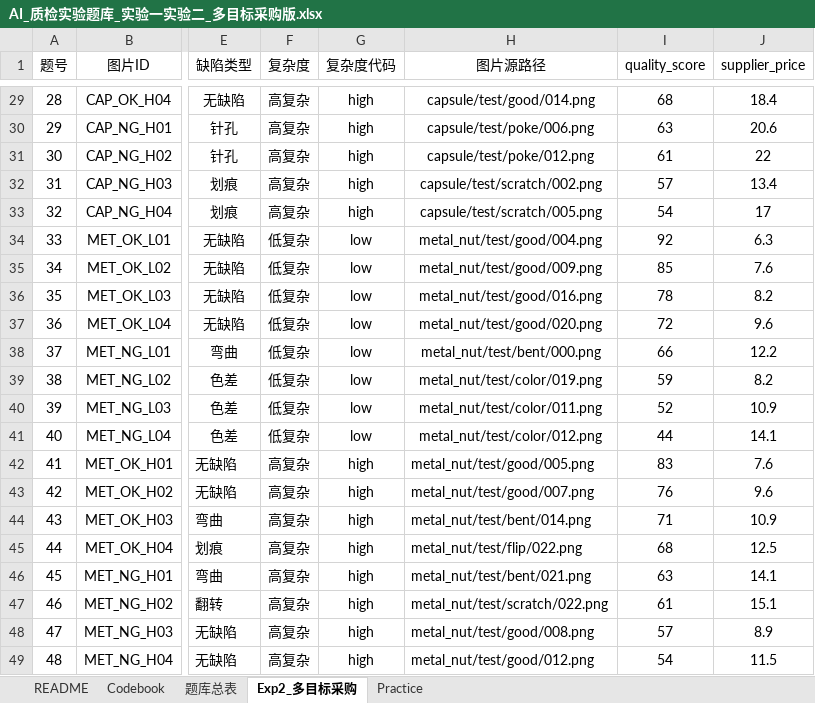
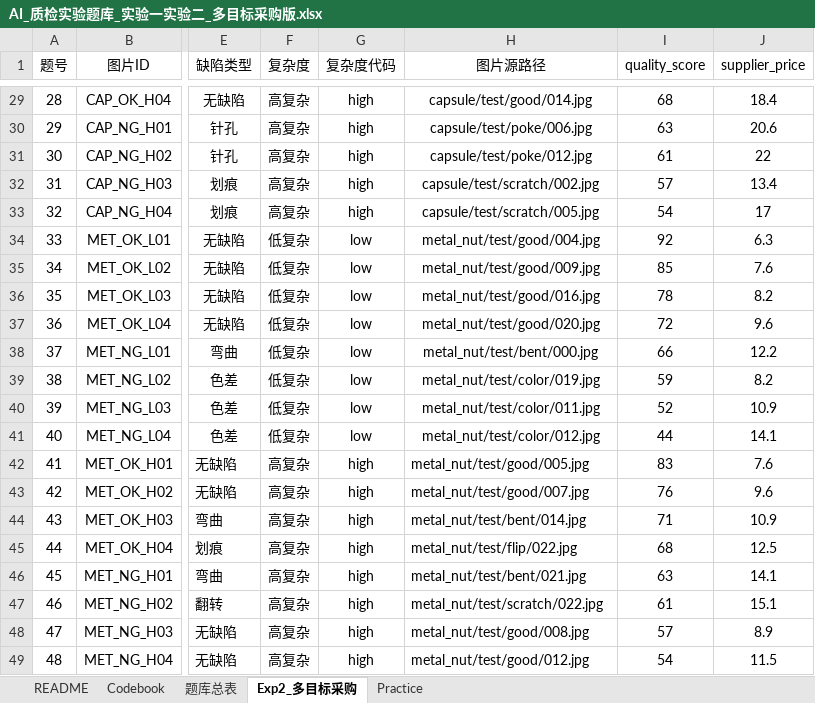
Before and after one commit to lin7733/mvtec-streamlit-experiment, an Excel workbook: 05_metadata/AI_质检实验题库_实验一实验二_多目标采购版.xlsx, sheet Exp2_多目标采购, drawn as a sheet; only a part is shown, gaps mark what is left out; values as stored, in another font and other column widths than the file's, no borders; the diff covers the shown part only; the diff names each change by its address in the sheet, - before the commit and + after, or states it on an @@ line.

```diff
--- a/05_metadata/AI_质检实验题库_实验一实验二_多目标采购版.xlsx (sheet Exp2_多目标采购)
+++ b/05_metadata/AI_质检实验题库_实验一实验二_多目标采购版.xlsx (sheet Exp2_多目标采购)
-H29 (图片源路径): capsule/test/good/014.png
+H29 (图片源路径): capsule/test/good/014.jpg
-H30 (图片源路径): capsule/test/poke/006.png
+H30 (图片源路径): capsule/test/poke/006.jpg
-H31 (图片源路径): capsule/test/poke/012.png
+H31 (图片源路径): capsule/test/poke/012.jpg
-H32 (图片源路径): capsule/test/scratch/002.png
+H32 (图片源路径): capsule/test/scratch/002.jpg
-H33 (图片源路径): capsule/test/scratch/005.png
+H33 (图片源路径): capsule/test/scratch/005.jpg
-H34 (图片源路径): metal_nut/test/good/004.png
+H34 (图片源路径): metal_nut/test/good/004.jpg
-H35 (图片源路径): metal_nut/test/good/009.png
+H35 (图片源路径): metal_nut/test/good/009.jpg
-H36 (图片源路径): metal_nut/test/good/016.png
+H36 (图片源路径): metal_nut/test/good/016.jpg
-H37 (图片源路径): metal_nut/test/good/020.png
+H37 (图片源路径): metal_nut/test/good/020.jpg
-H38 (图片源路径): metal_nut/test/bent/000.png
+H38 (图片源路径): metal_nut/test/bent/000.jpg
-H39 (图片源路径): metal_nut/test/color/019.png
+H39 (图片源路径): metal_nut/test/color/019.jpg
-H40 (图片源路径): metal_nut/test/color/011.png
+H40 (图片源路径): metal_nut/test/color/011.jpg
-H41 (图片源路径): metal_nut/test/color/012.png
+H41 (图片源路径): metal_nut/test/color/012.jpg
-H42 (图片源路径): metal_nut/test/good/005.png
+H42 (图片源路径): metal_nut/test/good/005.jpg
-H43 (图片源路径): metal_nut/test/good/007.png
+H43 (图片源路径): metal_nut/test/good/007.jpg
-H44 (图片源路径): metal_nut/test/bent/014.png
+H44 (图片源路径): metal_nut/test/bent/014.jpg
-H45 (图片源路径): metal_nut/test/flip/022.png
+H45 (图片源路径): metal_nut/test/flip/022.jpg
-H46 (图片源路径): metal_nut/test/bent/021.png
+H46 (图片源路径): metal_nut/test/bent/021.jpg
-H47 (图片源路径): metal_nut/test/scratch/022.png
+H47 (图片源路径): metal_nut/test/scratch/022.jpg
-H48 (图片源路径): metal_nut/test/good/008.png
+H48 (图片源路径): metal_nut/test/good/008.jpg
-H49 (图片源路径): metal_nut/test/good/012.png
+H49 (图片源路径): metal_nut/test/good/012.jpg
```
Also changed, not shown: 27 edited cells elsewhere in this sheet, sheet Practice.
